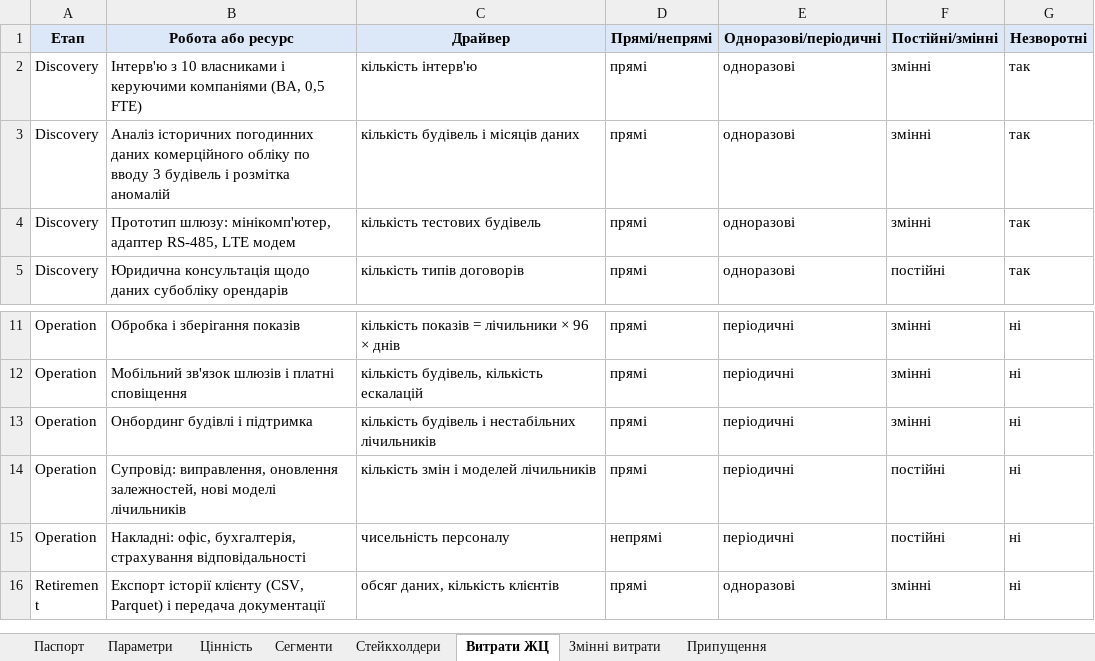
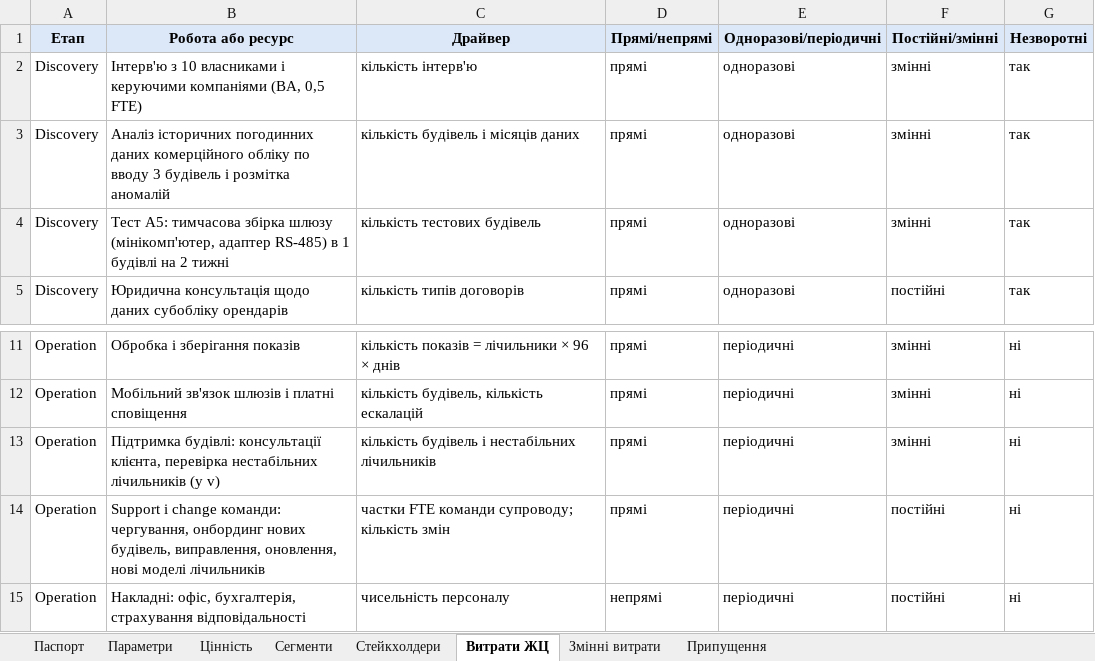
Before and after one commit to constantinemakoid/kai-software-economics, an Excel workbook: lab1/out/lab1_passport_model.xlsx, sheet Витрати ЖЦ, drawn as a sheet; only a part is shown, gaps mark what is left out; the shorter side is filled out with more unchanged rows; values as stored, in another font and other column widths than the file's, no borders; the diff names each change by its address in the sheet, - before the commit and + after, or states it on an @@ line.

```diff
--- a/lab1/out/lab1_passport_model.xlsx (sheet Витрати ЖЦ)
+++ b/lab1/out/lab1_passport_model.xlsx (sheet Витрати ЖЦ)
-B4 (Робота або ресурс): Прототип шлюзу: мінікомп'ютер, адаптер RS-485, LTE модем
+B4 (Робота або ресурс): Тест A5: тимчасова збірка шлюзу (мінікомп'ютер, адаптер RS-485) в 1 будівлі на 2 тижні
-B13 (Робота або ресурс): Онбординг будівлі і підтримка
+B13 (Робота або ресурс): Підтримка будівлі: консультації клієнта, перевірка нестабільних лічильників (у v)
-B14 (Робота або ресурс): Супровід: виправлення, оновлення залежностей, нові моделі…
+B14 (Робота або ресурс): Support і change команди: чергування, онбординг нових будівель, виправлення, оновлення, нові моделі…
-C14 (Драйвер): кількість змін і моделей лічильників
+C14 (Драйвер): частки FTE команди супроводу; кількість змін
```
Also changed, not shown: sheet Паспорт, sheet Припущення, sheet Параметри, lab1/out/lab1_recalculated.xlsx, 2 other files.
